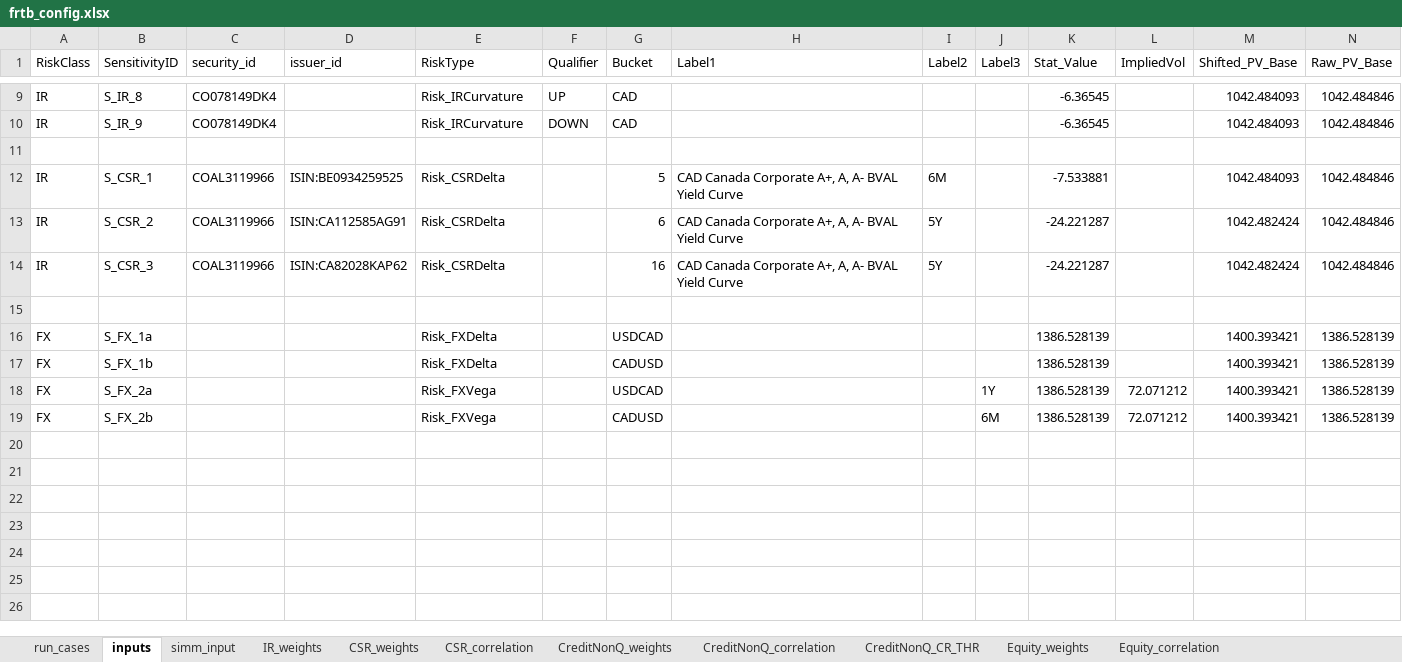
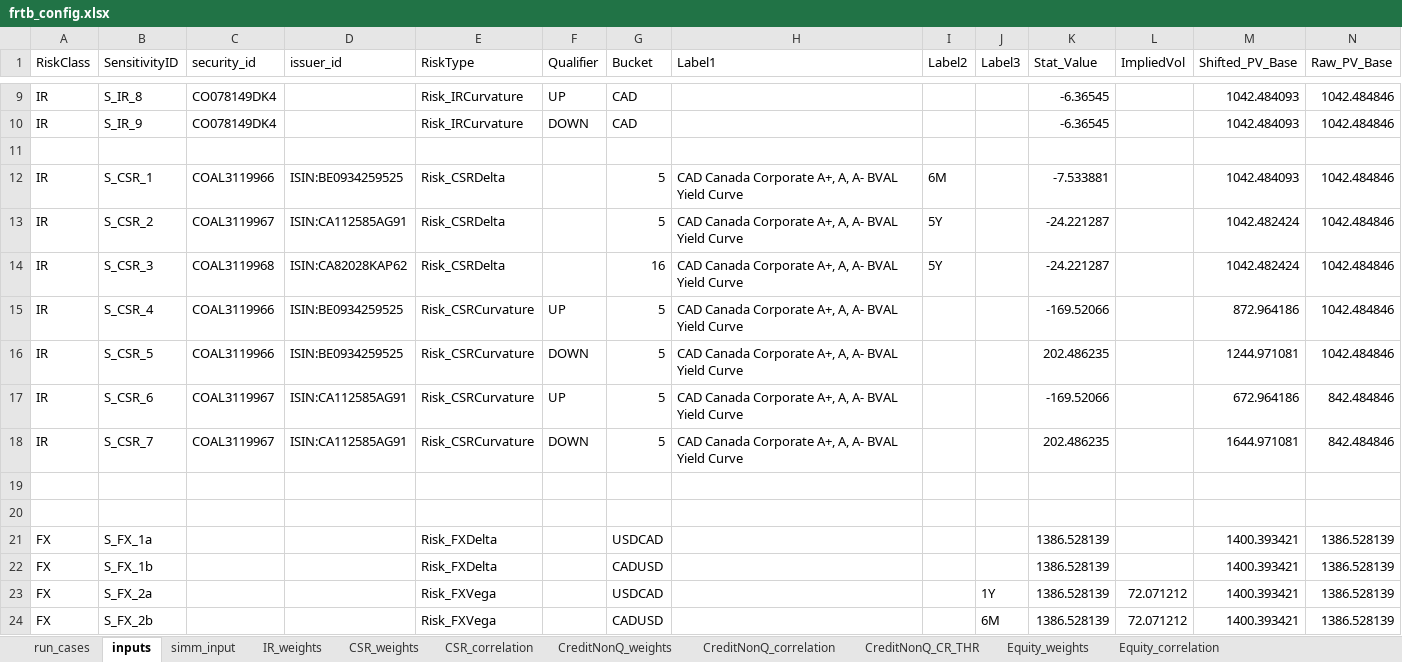
Before and after one commit to ivanshuer/FRTB, an Excel workbook: frtb_config.xlsx, sheet inputs, drawn as a sheet; only a part is shown, gaps mark what is left out; values as stored, in another font and other column widths than the file's, no borders; the diff names each change by its address in the sheet, - before the commit and + after, or states it on an @@ line.

```diff
--- a/frtb_config.xlsx (sheet inputs)
+++ b/frtb_config.xlsx (sheet inputs)
-C13 (security_id): COAL3119966
+C13 (security_id): COAL3119967
-G13 (Bucket): 6
+G13 (Bucket): 5
-C14 (security_id): COAL3119966
+C14 (security_id): COAL3119968
+row 15: IR | S_CSR_4 | COAL3119966 | ISIN:BE0934259525 | Risk_CSRCurvature | UP | 5 | CAD Canada Corporate A+, A, A- BVAL Yield Curve |  |  | -169.52066 |  | 872.964186 | 1042.484846
+row 16: IR | S_CSR_5 | COAL3119966 | ISIN:BE0934259525 | Risk_CSRCurvature | DOWN | 5 | CAD Canada Corporate A+, A, A- BVAL Yield Curve |  |  | 202.486235 |  | 1244.971081 | 1042.484846
+row 17: IR | S_CSR_6 | COAL3119967 | ISIN:CA112585AG91 | Risk_CSRCurvature | UP | 5 | CAD Canada Corporate A+, A, A- BVAL Yield Curve |  |  | -169.52066 |  | 672.964186 | 842.484846
+row 18: IR | S_CSR_7 | COAL3119967 | ISIN:CA112585AG91 | Risk_CSRCurvature | DOWN | 5 | CAD Canada Corporate A+, A, A- BVAL Yield Curve |  |  | 202.486235 |  | 1644.971081 | 842.484846
+row 19: (empty)
```
Also changed, not shown: sheet run_cases, 3 other files.
